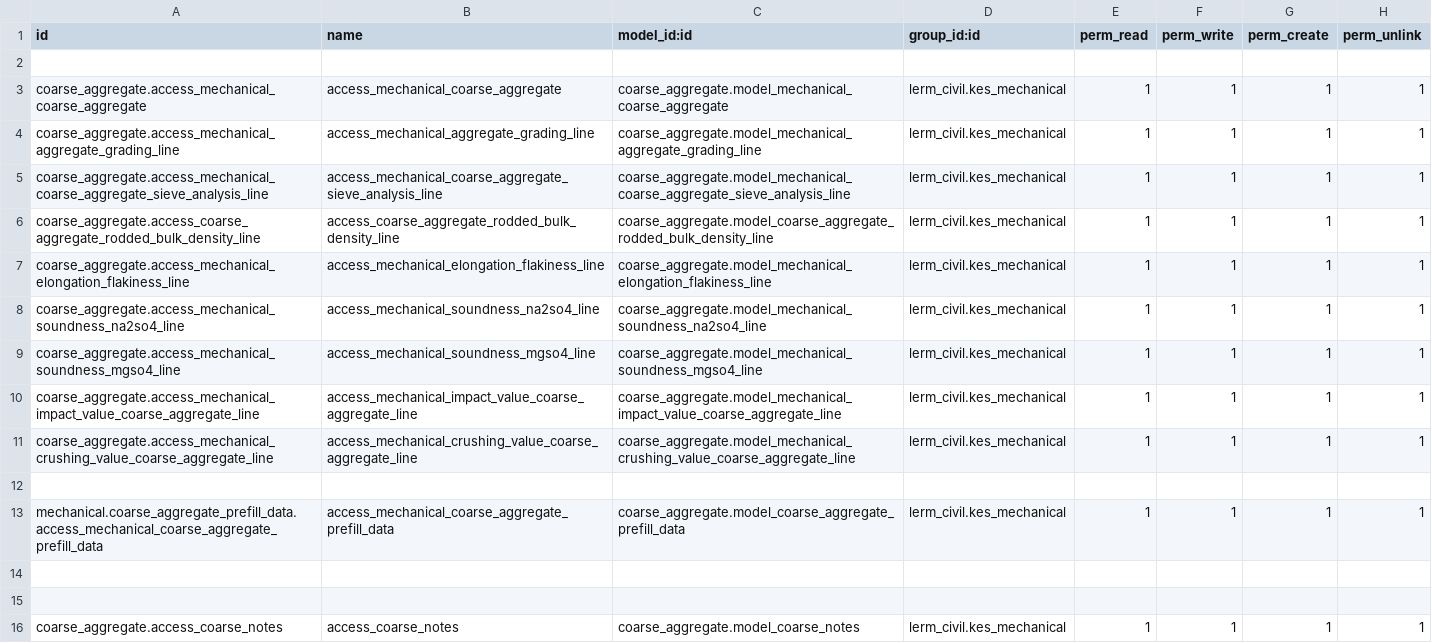
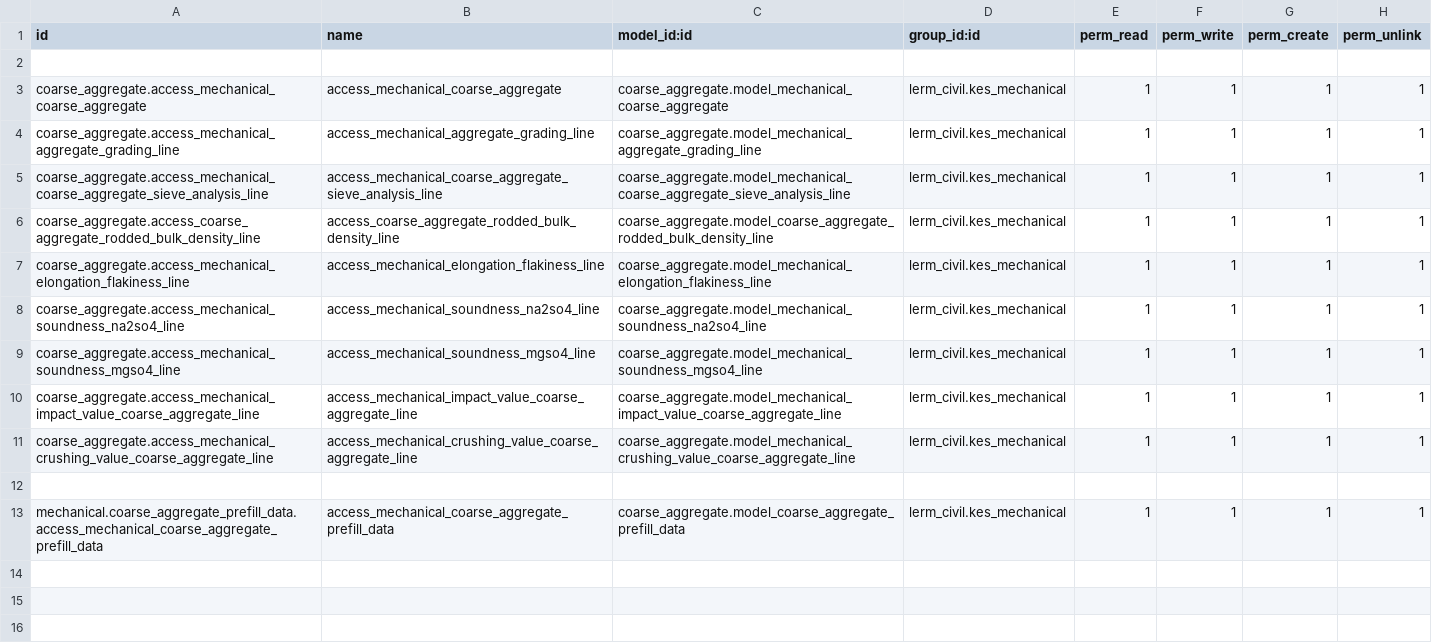
Before and after one commit to Usman-Shaikhnag/lerm_civil_products, a CSV file: coarse_aggregate/security/ir.model.access.csv, drawn as a sheet.

Commit message:
Coarse Agg

```diff
--- a/coarse_aggregate/security/ir.model.access.csv
+++ b/coarse_aggregate/security/ir.model.access.csv
@@ -13,4 +13 @@ coarse_aggregate.access_mechanical_crushing_value_coarse_aggregate_line,access_m
 mechanical.coarse_aggregate_prefill_data.access_mechanical_coarse_aggregate_prefill_data,access_mechanical_coarse_aggregate_prefill_data,coarse_aggregate.model_coarse_aggregate_prefill_data,lerm_civil.kes_mechanical,1,1,1,1
-
-
-coarse_aggregate.access_coarse_notes,access_coarse_notes,coarse_aggregate.model_coarse_notes,lerm_civil.kes_mechanical,1,1,1,1
```
Also changed, not shown: 3 other files.
